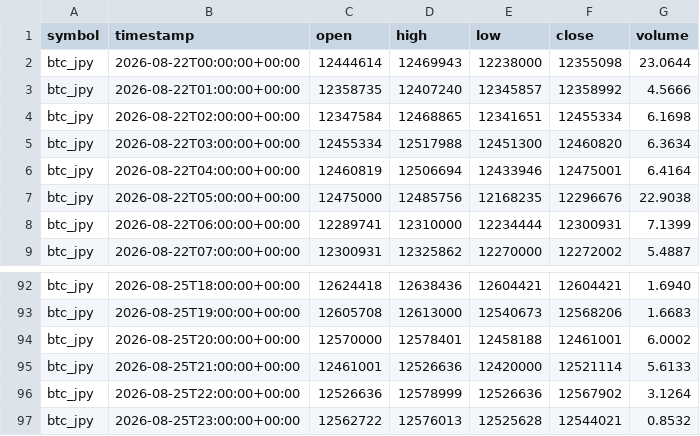
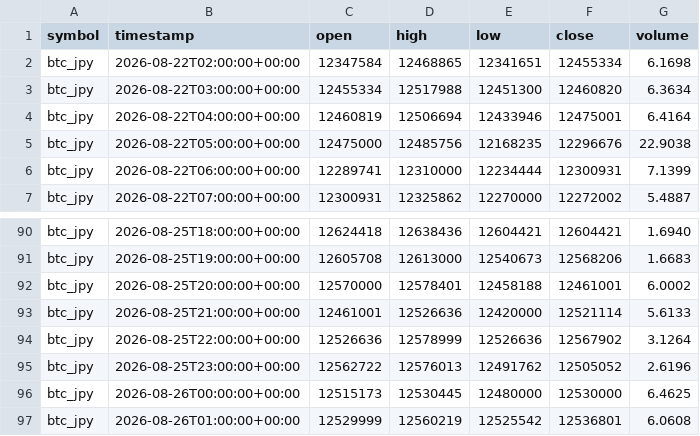
Before and after one commit to crypto-hypothesis-lab/crypto-simulator, a CSV file: data/paper-event/bitbank-event-permission-bars.csv, drawn as a sheet; only a part is shown, gaps mark what is left out.

```diff
--- a/data/paper-event/bitbank-event-permission-bars.csv
+++ b/data/paper-event/bitbank-event-permission-bars.csv
@@ -1,4 +1,2 @@
 symbol,timestamp,open,high,low,close,volume
-btc_jpy,2026-08-22T00:00:00+00:00,12444614,12469943,12238000,12355098,23.0644
-btc_jpy,2026-08-22T01:00:00+00:00,12358735,12407240,12345857,12358992,4.5666
 btc_jpy,2026-08-22T02:00:00+00:00,12347584,12468865,12341651,12455334,6.1698
@@ -96,2 +94,4 @@ btc_jpy,2026-08-25T21:00:00+00:00,12461001,12526636,12420000,12521114,5.6133
 btc_jpy,2026-08-25T22:00:00+00:00,12526636,12578999,12526636,12567902,3.1264
-btc_jpy,2026-08-25T23:00:00+00:00,12562722,12576013,12525628,12544021,0.8532
+btc_jpy,2026-08-25T23:00:00+00:00,12562722,12576013,12491762,12505052,2.6196
+btc_jpy,2026-08-26T00:00:00+00:00,12515173,12530445,12480000,12530000,6.4625
+btc_jpy,2026-08-26T01:00:00+00:00,12529999,12560219,12525542,12536801,6.0608
```
Also changed, not shown: data/paper-event/hyperliquid-event-permission-bars.csv, data/paper-event/mexc-event-permission-bars.csv, 3 other files.
